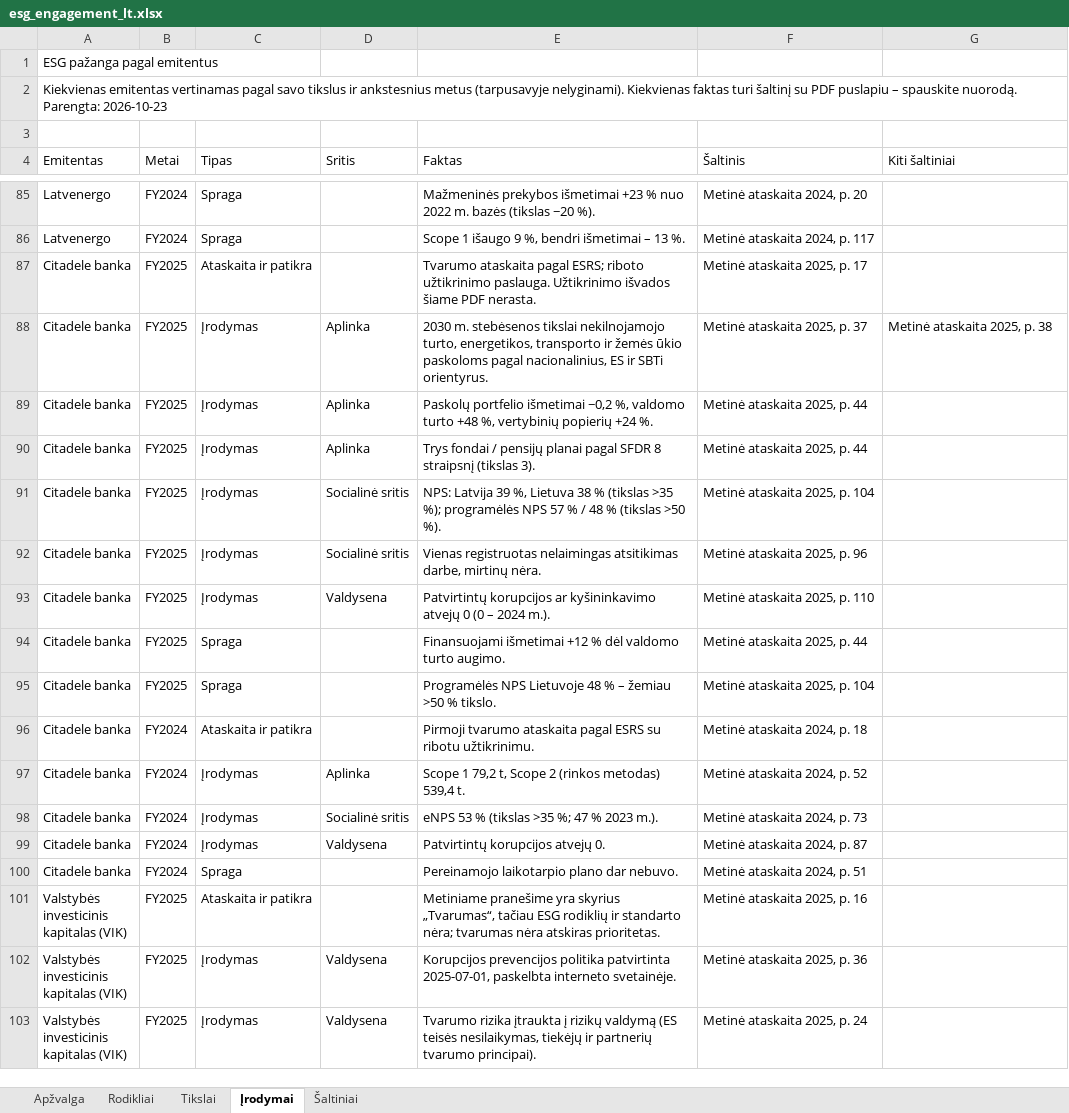
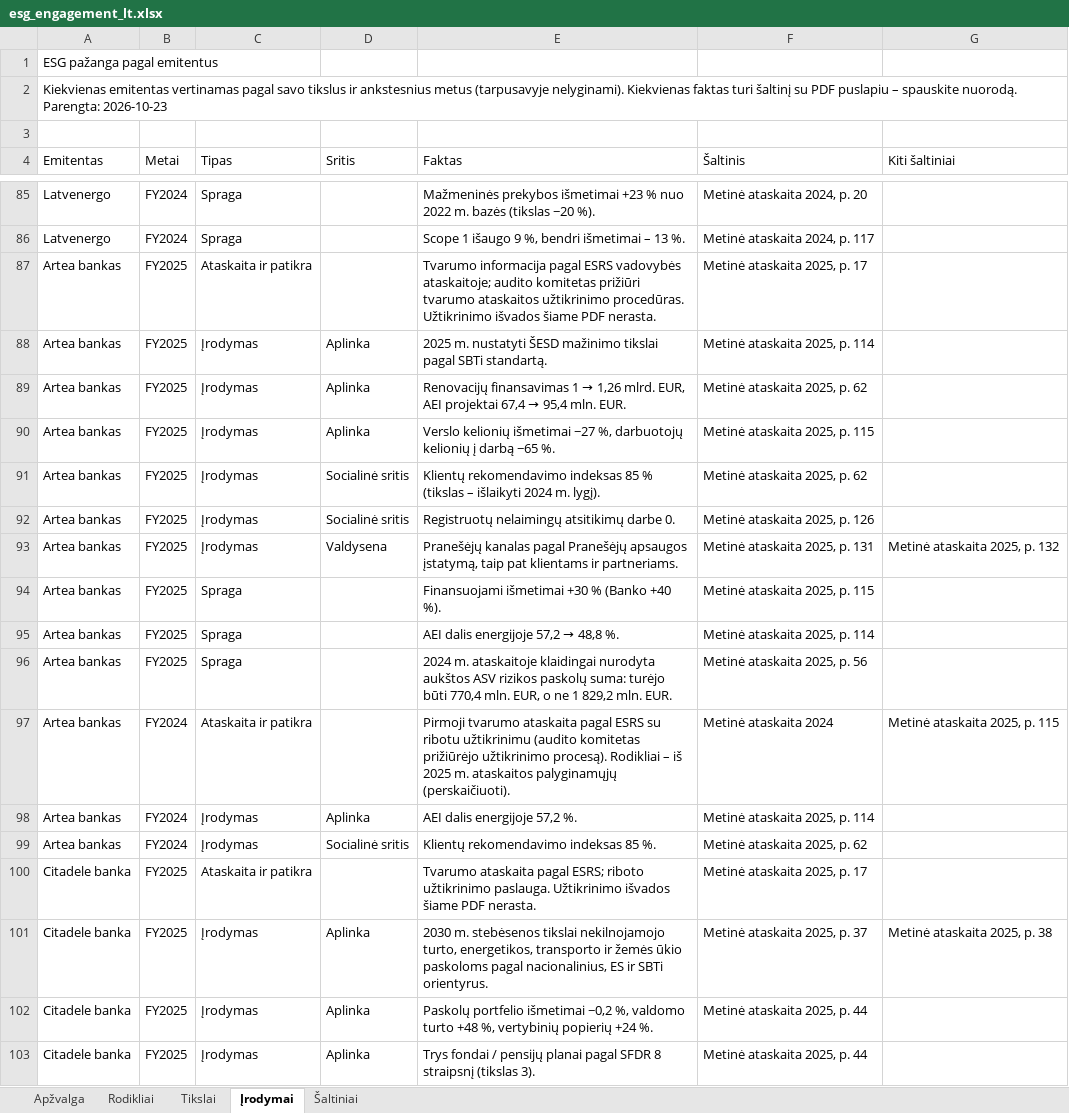
Before and after one commit to VytisCode/issuers-review, an Excel workbook: docs/files/esg_engagement_lt.xlsx, sheet Įrodymai, drawn as a sheet; only a part is shown, gaps mark what is left out; the shorter side is filled out with more unchanged rows; values as stored, in another font and other column widths than the file's, no cell formats; the diff names each change by its address in the sheet, - before the commit and + after, or states it on an @@ line.

```diff
--- a/docs/files/esg_engagement_lt.xlsx (sheet Įrodymai)
+++ b/docs/files/esg_engagement_lt.xlsx (sheet Įrodymai)
+row 87: Artea bankas | FY2025 | Ataskaita ir patikra |  | Tvarumo informacija pagal ESRS vadovybės ataskaitoje; audito komitetas prižiūri tvarumo ataskaitos užtikrinimo procedūras. Užtikrinimo išvados šiame PDF nerasta. | Metinė ataskaita 2025, p. 17
+row 88: Artea bankas | FY2025 | Įrodymas | Aplinka | 2025 m. nustatyti ŠESD mažinimo tikslai pagal SBTi standartą. | Metinė ataskaita 2025, p. 114
+row 89: Artea bankas | FY2025 | Įrodymas | Aplinka | Renovacijų finansavimas 1 → 1,26 mlrd. EUR, AEI projektai 67,4 → 95,4 mln. EUR. | Metinė ataskaita 2025, p. 62
+row 90: Artea bankas | FY2025 | Įrodymas | Aplinka | Verslo kelionių išmetimai −27 %, darbuotojų kelionių į darbą −65 %. | Metinė ataskaita 2025, p. 115
+row 91: Artea bankas | FY2025 | Įrodymas | Socialinė sritis | Klientų rekomendavimo indeksas 85 % (tikslas – išlaikyti 2024 m. lygį). | Metinė ataskaita 2025, p. 62
+row 92: Artea bankas | FY2025 | Įrodymas | Socialinė sritis | Registruotų nelaimingų atsitikimų darbe 0. | Metinė ataskaita 2025, p. 126
+row 93: Artea bankas | FY2025 | Įrodymas | Valdysena | Pranešėjų kanalas pagal Pranešėjų apsaugos įstatymą, taip pat klientams ir partneriams. | Metinė ataskaita 2025, p. 131 | Metinė ataskaita 2025, p. 132
+row 94: Artea bankas | FY2025 | Spraga |  | Finansuojami išmetimai +30 % (Banko +40 %). | Metinė ataskaita 2025, p. 115
+row 95: Artea bankas | FY2025 | Spraga |  | AEI dalis energijoje 57,2 → 48,8 %. | Metinė ataskaita 2025, p. 114
+row 96: Artea bankas | FY2025 | Spraga |  | 2024 m. ataskaitoje klaidingai nurodyta aukštos ASV rizikos paskolų suma: turėjo būti 770,4 mln. EUR, o ne 1 829,2 mln. EUR. | Metinė ataskaita 2025, p. 56
+row 97: Artea bankas | FY2024 | Ataskaita ir patikra |  | Pirmoji tvarumo ataskaita pagal ESRS su ribotu užtikrinimu (audito komitetas prižiūrėjo užtikrinimo procesą). Rodikliai – iš 2025 m. ataskaitos palyginamųjų (perskaičiuoti). | Metinė ataskaita 2024 | Metinė ataskaita 2025, p. 115
+row 98: Artea bankas | FY2024 | Įrodymas | Aplinka | AEI dalis energijoje 57,2 %. | Metinė ataskaita 2025, p. 114
+row 99: Artea bankas | FY2024 | Įrodymas | Socialinė sritis | Klientų rekomendavimo indeksas 85 %. | Metinė ataskaita 2025, p. 62
```
Also changed, not shown: sheet Rodikliai, sheet Tikslai, sheet Šaltiniai, sheet Apžvalga, cell formats, docs/files/esg_engagement_en.xlsx, 1 other file.
